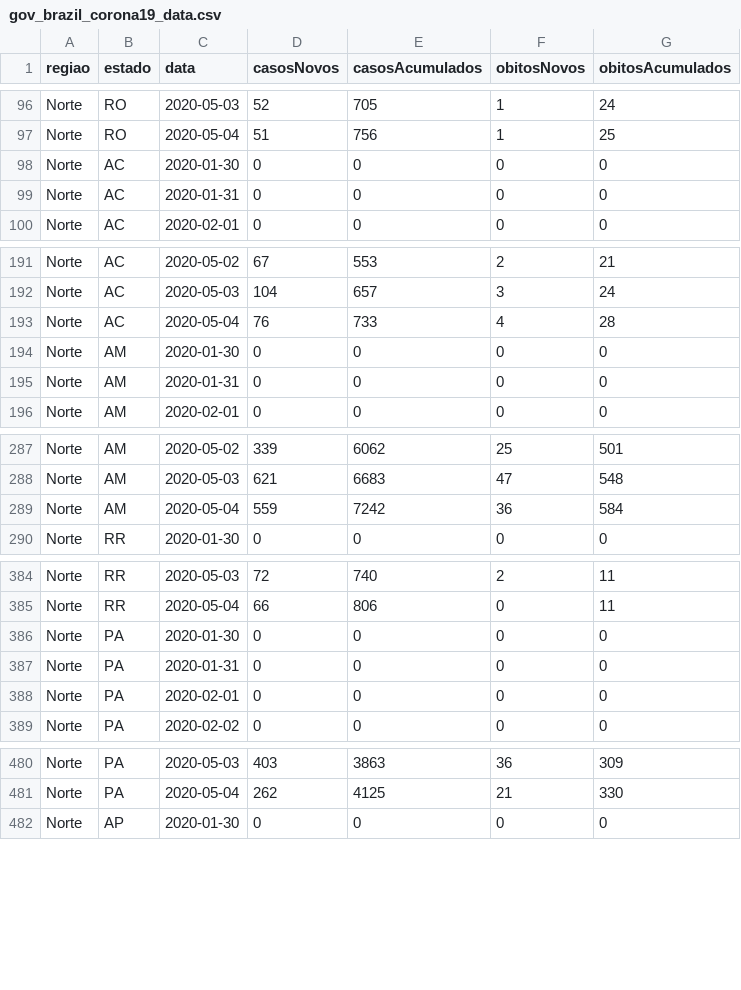
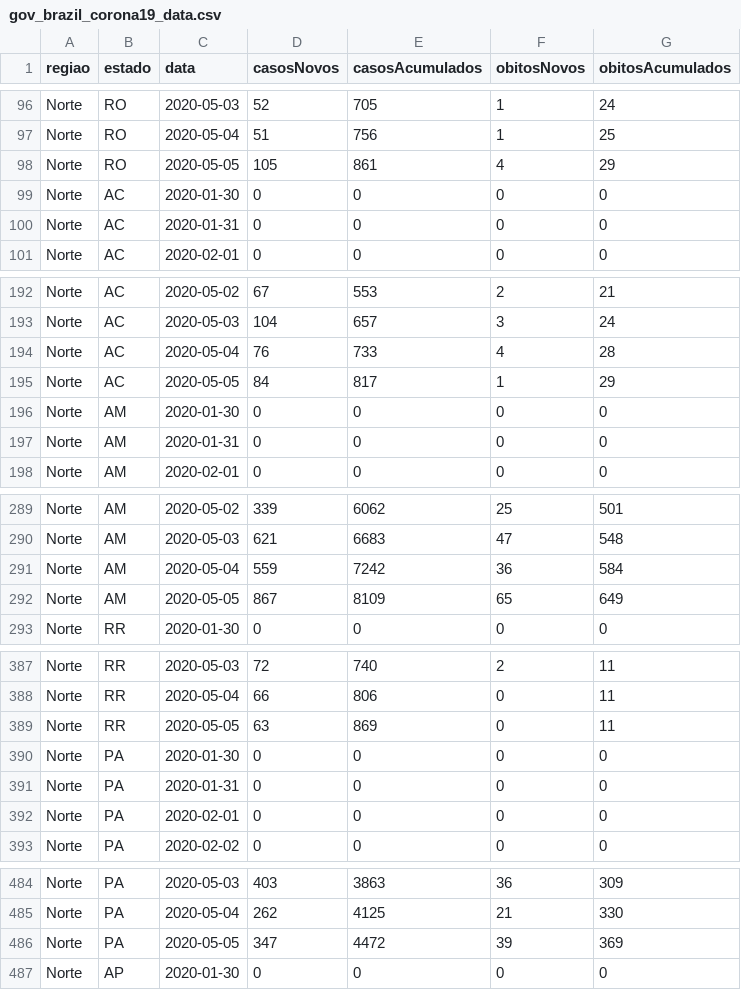
Before and after one commit to rafaelcastellar/coronavirus, a CSV file: data/gov_brazil_corona19_data.csv, drawn as a sheet; only a part is shown, gaps mark what is left out; the diff covers the shown part only.

```diff
--- a/data/gov_brazil_corona19_data.csv
+++ b/data/gov_brazil_corona19_data.csv
@@ -97,2 +97,3 @@ Norte;RO;2020-05-03;52;705;1;24
 Norte;RO;2020-05-04;51;756;1;25
+Norte;RO;2020-05-05;105;861;4;29
 Norte;AC;2020-01-30;0;0;0;0
@@ -193,2 +194,3 @@ Norte;AC;2020-05-03;104;657;3;24
 Norte;AC;2020-05-04;76;733;4;28
+Norte;AC;2020-05-05;84;817;1;29
 Norte;AM;2020-01-30;0;0;0;0
@@ -289,2 +291,3 @@ Norte;AM;2020-05-03;621;6683;47;548
 Norte;AM;2020-05-04;559;7242;36;584
+Norte;AM;2020-05-05;867;8109;65;649
 Norte;RR;2020-01-30;0;0;0;0
@@ -385,2 +388,3 @@ Norte;RR;2020-05-03;72;740;2;11
 Norte;RR;2020-05-04;66;806;0;11
+Norte;RR;2020-05-05;63;869;0;11
 Norte;PA;2020-01-30;0;0;0;0
@@ -481,2 +485,3 @@ Norte;PA;2020-05-03;403;3863;36;309
 Norte;PA;2020-05-04;262;4125;21;330
+Norte;PA;2020-05-05;347;4472;39;369
 Norte;AP;2020-01-30;0;0;0;0
```
Also changed, not shown: 22 added rows elsewhere in this file, data/brazil_corona19_data.csv, 27 other files.
